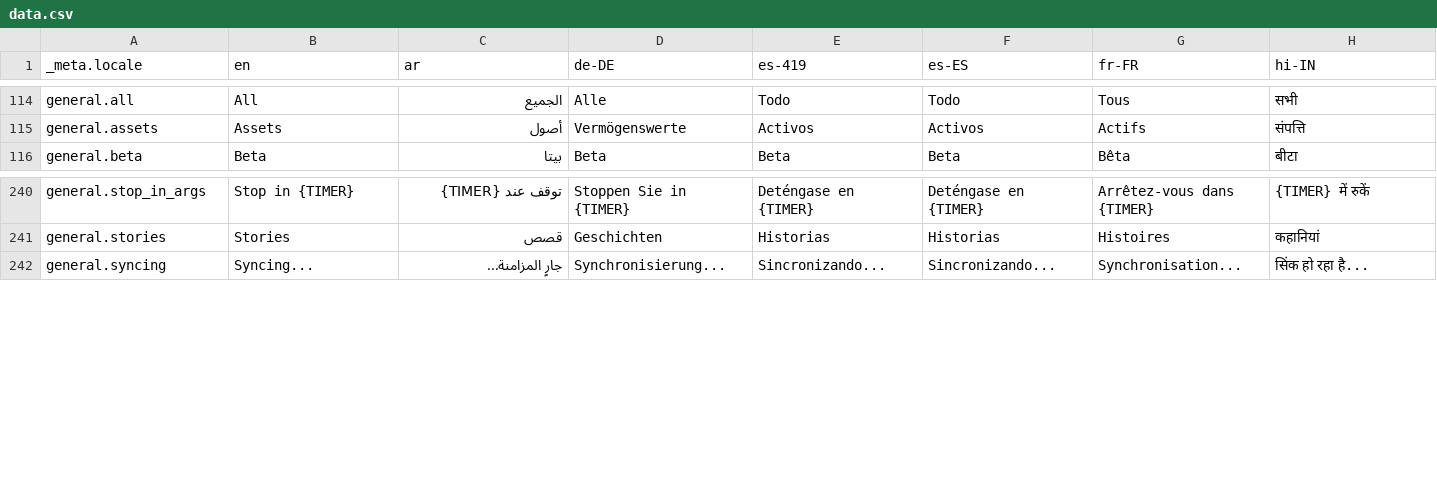
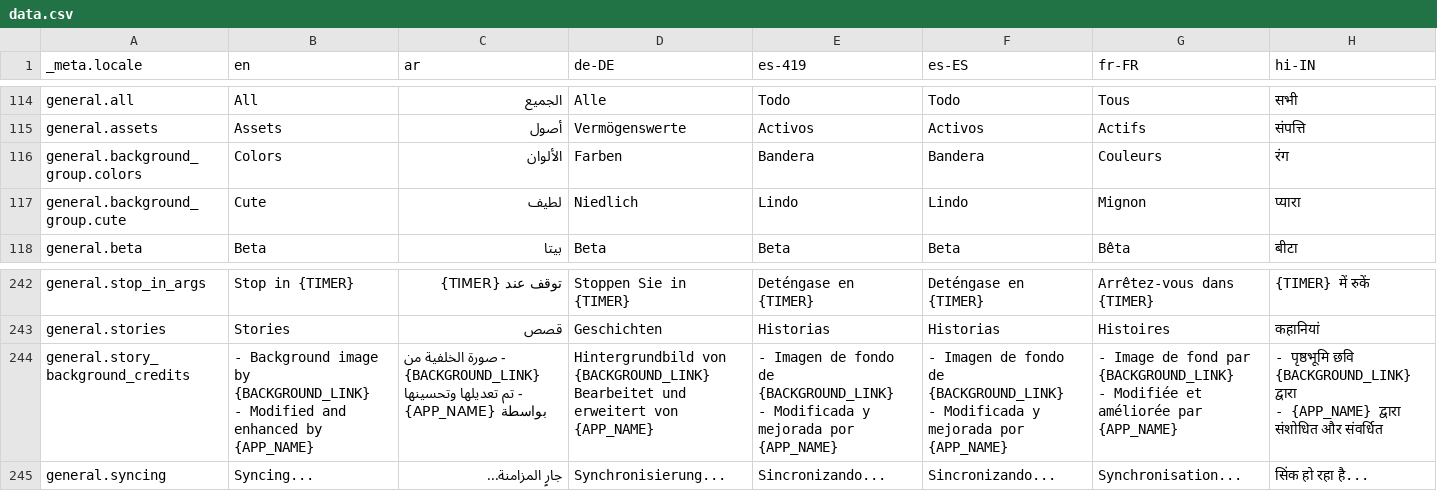
Before and after one commit to theachoem/storypad, a CSV file: bin/localization/data.csv, drawn as a sheet; only a part is shown, gaps mark what is left out; rows hold the shown columns only; ↵ is a line break in a cell; the diff names each change by its address in the sheet, - before the commit and + after, or states it on an @@ line.

Commit message:
Close #360 story background (#556)
* Rename existing background to relax sound backgrounds

* Add background foundation file generation/basic picker

* Add background/color selector UI

* Add more background images

* Add translation

* Only enable for early adopter for now

```diff
--- a/bin/localization/data.csv
+++ b/bin/localization/data.csv
+row 116: general.background_group.colors | Colors | الألوان | Farben | Bandera | Bandera | Couleurs | रंग
+row 117: general.background_group.cute | Cute | لطيف | Niedlich | Lindo | Lindo | Mignon | प्यारा
+row 244: general.story_background_credits | - Background image by {BACKGROUND_LINK} ↵ - Modified and enhanced by {APP_NAME} | - صورة الخلفية من {BACKGROUND_LINK} ↵ - تم تعديلها وتحسينها بواسطة {APP_NAME} | Hintergrundbild von {BACKGROUND_LINK} ↵ Bearbeitet und erweitert von {APP_NAME} | - Imagen de fondo de {BACKGROUND_LINK} ↵ - Modificada y mejorada por {APP_NAME} | - Imagen de fondo de {BACKGROUND_LINK} ↵ - Modificada y mejorada por {APP_NAME} | - Image de fond par {BACKGROUND_LINK} ↵ - Modifiée et améliorée par {APP_NAME} | - पृष्ठभूमि छवि {BACKGROUND_LINK} द्वारा ↵ - {APP_NAME} द्वारा संशोधित और संवर्धित
```
Also changed, not shown: 48 other files.
